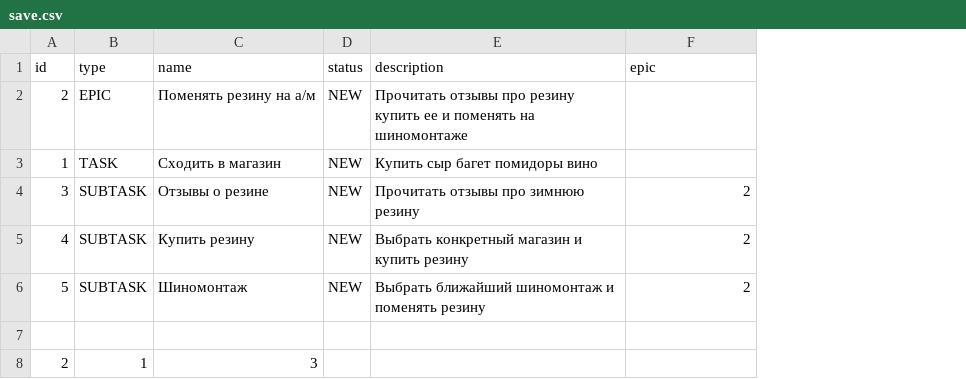
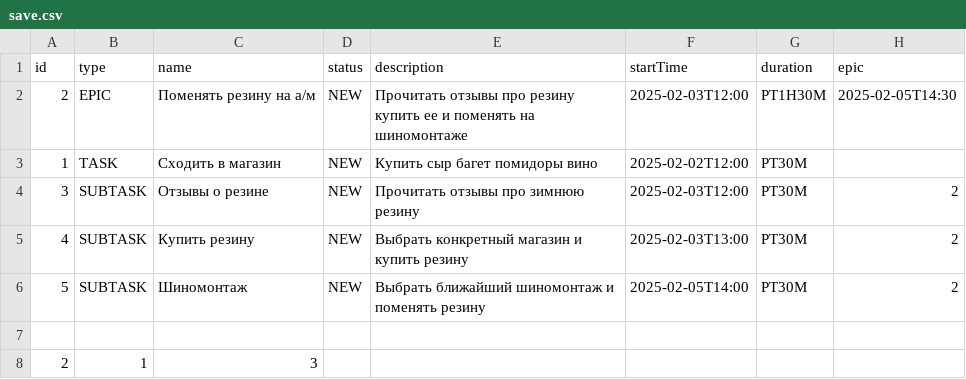
Before and after one commit to AlexxCobb/task-tracker, a CSV file: save.csv, drawn as a sheet; addresses are those after the commit; the diff names each change by its address in the sheet, - before the commit and + after, or states it on an @@ line.

```diff
--- a/save.csv
+++ b/save.csv
+column F (startTime), rows 2-6: 2025-02-03T12:00 | 2025-02-02T12:00 | 2025-02-03T12:00 | 2025-02-03T13:00 | 2025-02-05T14:00
+column G (duration), rows 2-6: PT1H30M | PT30M | PT30M | PT30M | PT30M
-H2 (epic): (empty)
+H2 (epic): 2025-02-05T14:30
```
Also changed, not shown: 24 other files.
